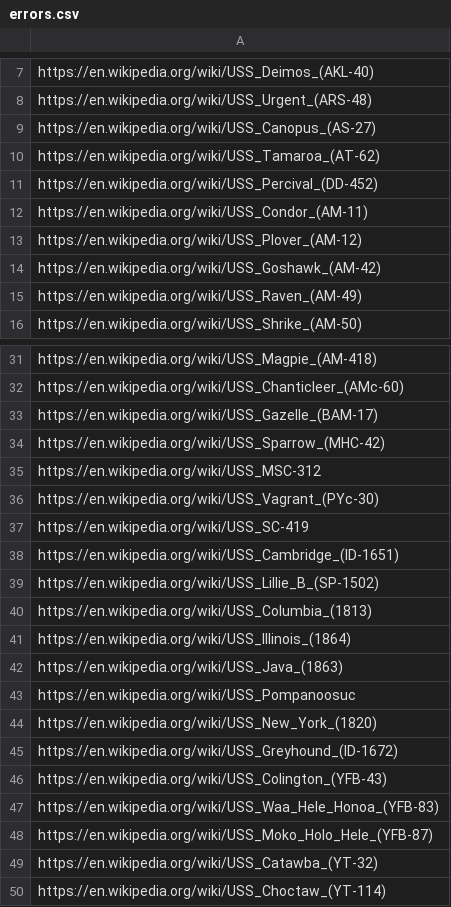
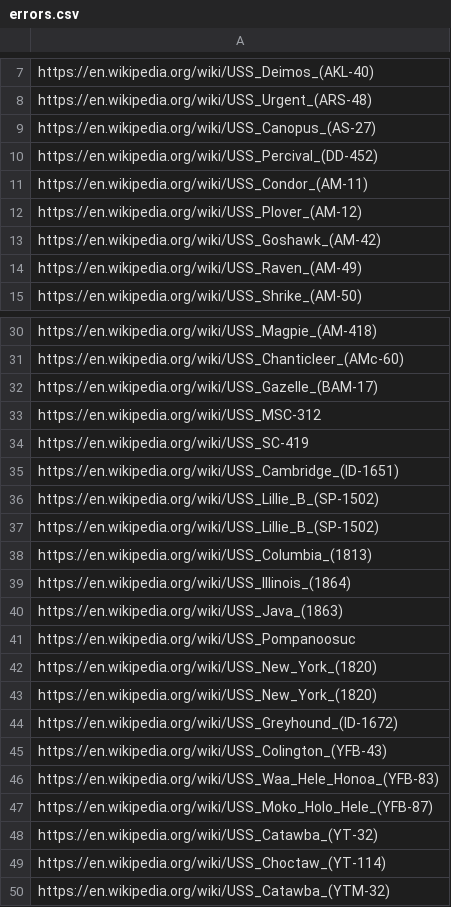
Before and after one commit to qwertytam/python-sswiki, a CSV file: data/errors.csv, drawn as a sheet; only a part is shown, gaps mark what is left out; the shorter side is filled out with more unchanged rows.

```diff
--- a/data/errors.csv
+++ b/data/errors.csv
@@ -9,3 +9,2 @@ https://en.wikipedia.org/wiki/USS_Urgent_(ARS-48)
 https://en.wikipedia.org/wiki/USS_Canopus_(AS-27)
-https://en.wikipedia.org/wiki/USS_Tamaroa_(AT-62)
 https://en.wikipedia.org/wiki/USS_Percival_(DD-452)
@@ -33,7 +32,6 @@ https://en.wikipedia.org/wiki/USS_Chanticleer_(AMc-60)
 https://en.wikipedia.org/wiki/USS_Gazelle_(BAM-17)
-https://en.wikipedia.org/wiki/USS_Sparrow_(MHC-42)
 https://en.wikipedia.org/wiki/USS_MSC-312
-https://en.wikipedia.org/wiki/USS_Vagrant_(PYc-30)
 https://en.wikipedia.org/wiki/USS_SC-419
 https://en.wikipedia.org/wiki/USS_Cambridge_(ID-1651)
+https://en.wikipedia.org/wiki/USS_Lillie_B_(SP-1502)
 https://en.wikipedia.org/wiki/USS_Lillie_B_(SP-1502)
@@ -43,2 +41,3 @@ https://en.wikipedia.org/wiki/USS_Java_(1863)
 https://en.wikipedia.org/wiki/USS_Pompanoosuc
+https://en.wikipedia.org/wiki/USS_New_York_(1820)
 https://en.wikipedia.org/wiki/USS_New_York_(1820)
```
Also changed, not shown: 1 other file.
